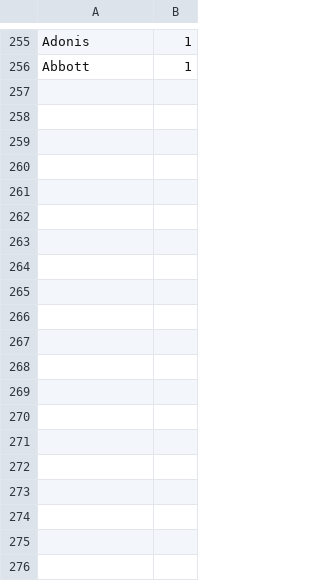
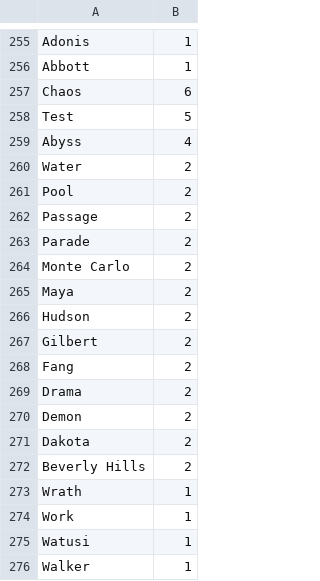
Before and after one commit to weltliteratur/vossanto, a TSV file: blacklist.tsv, drawn as a sheet; only a part is shown, gaps mark what is left out; the diff covers the shown part only; the diff names each change by its address in the sheet, - before the commit and + after, or states it on an @@ line.

Commit message:
+1990

```diff
--- a/blacklist.tsv
+++ b/blacklist.tsv
+row 257: Chaos | 6
+row 258: Test | 5
+row 259: Abyss | 4
+row 260: Water | 2
+row 261: Pool | 2
+row 262: Passage | 2
+row 263: Parade | 2
+row 264: Monte Carlo | 2
+row 265: Maya | 2
+row 266: Hudson | 2
+row 267: Gilbert | 2
+row 268: Fang | 2
+row 269: Drama | 2
+row 270: Demon | 2
+row 271: Dakota | 2
+row 272: Beverly Hills | 2
+row 273: Wrath | 1
+row 274: Work | 1
+row 275: Watusi | 1
+row 276: Walker | 1
```
Also changed, not shown: 32 added rows elsewhere in this file.
